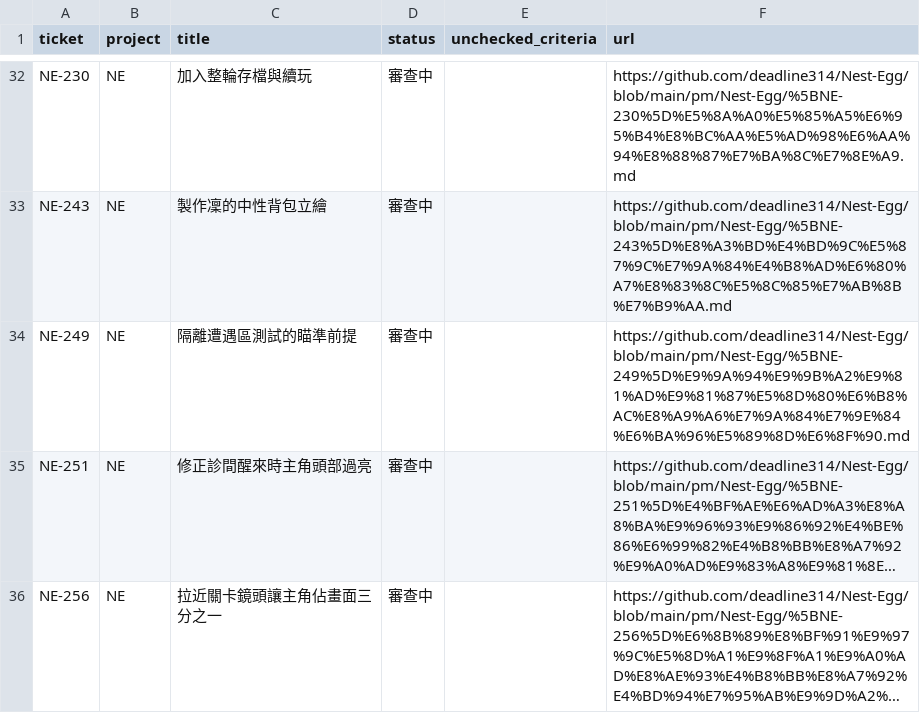
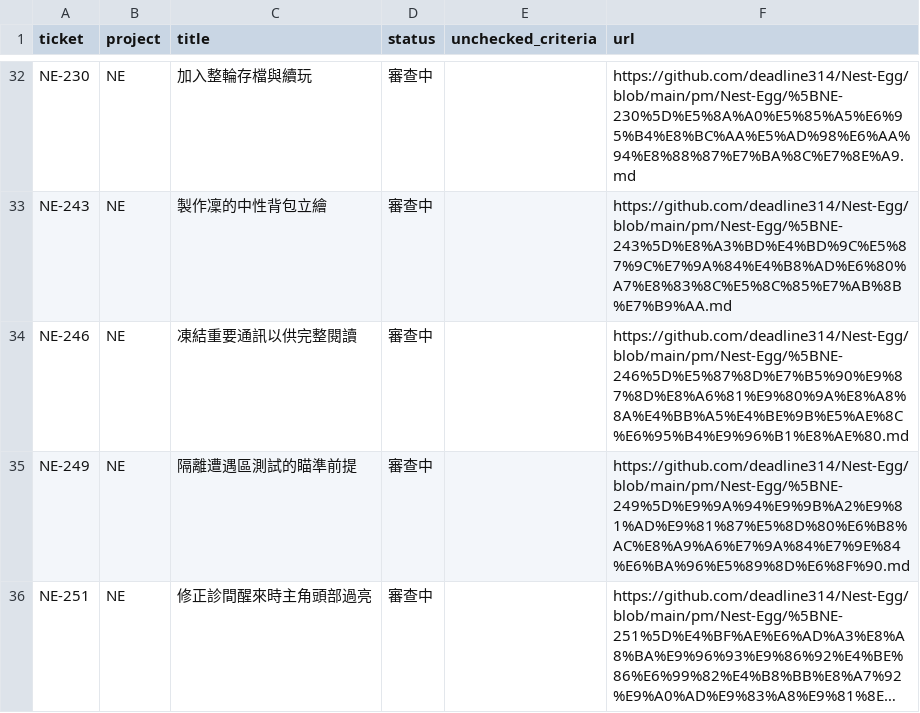
Before and after one commit to deadline314/Nest-Egg, a CSV file: pm/review-tickets-2026-10-22-latest.csv, drawn as a sheet; only a part is shown, gaps mark what is left out; the shorter side is filled out with more unchanged rows; long unchanged cells end in ….

```diff
--- a/pm/review-tickets-2026-10-22-latest.csv
+++ b/pm/review-tickets-2026-10-22-latest.csv
@@ -35,2 +35,3 @@ NE-230,NE,加入整輪存檔與續玩,審查中,,https://github.com/deadline314/
 NE-243,NE,製作凜的中性背包立繪,審查中,,https://github.com/deadline314/Nest-Egg/blob/main/pm/Nest-Egg/%5BNE-243%5D%E8%A3%BD%E4%BD%9C%E5%87%9C%E7%9A%84%E4%B8%AD%E6%80%A7%E8%83%8C%E5%8C%85%E7%AB%8B%E7%B9%AA.md
+NE-246,NE,凍結重要通訊以供完整閱讀,審查中,,https://github.com/deadline314/Nest-Egg/blob/main/pm/Nest-Egg/%5BNE-246%5D%E5%87%8D%E7%B5%90%E9%87%8D%E8%A6%81%E9%80%9A%E8%A8%8A%E4%BB%A5%E4%BE%9B%E5%AE%8C%E6%95%B4%E9%96%B1%E8%AE%80.md
 NE-249,NE,隔離遭遇區測試的瞄準前提,審查中,,https://github.com/deadline314/Nest-Egg/blob/main/pm/Nest-Egg/%5BNE-249%5D%E9%9A%94%E9%9B%A2%E9%81%AD%E9%81%87%E5%8D%80%E6%B8%AC%E8%A9%A6%E7%9A%84%E7%9E%84%E6%BA%96%E5%89%8D%E6%8F%90.md
```
Also changed, not shown: pm/unfinished-tickets-2026-10-22-latest.csv, 12 other files.
